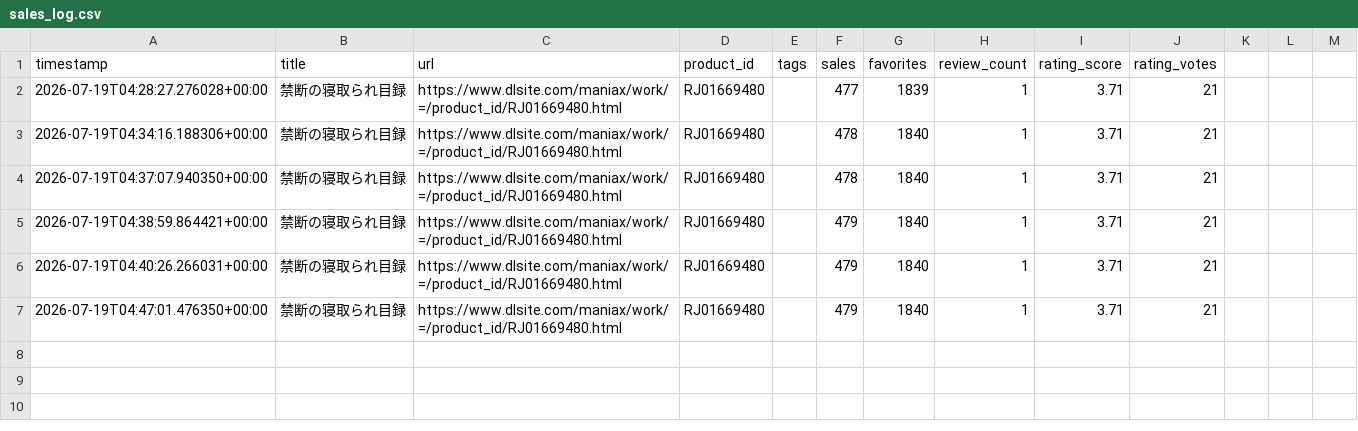
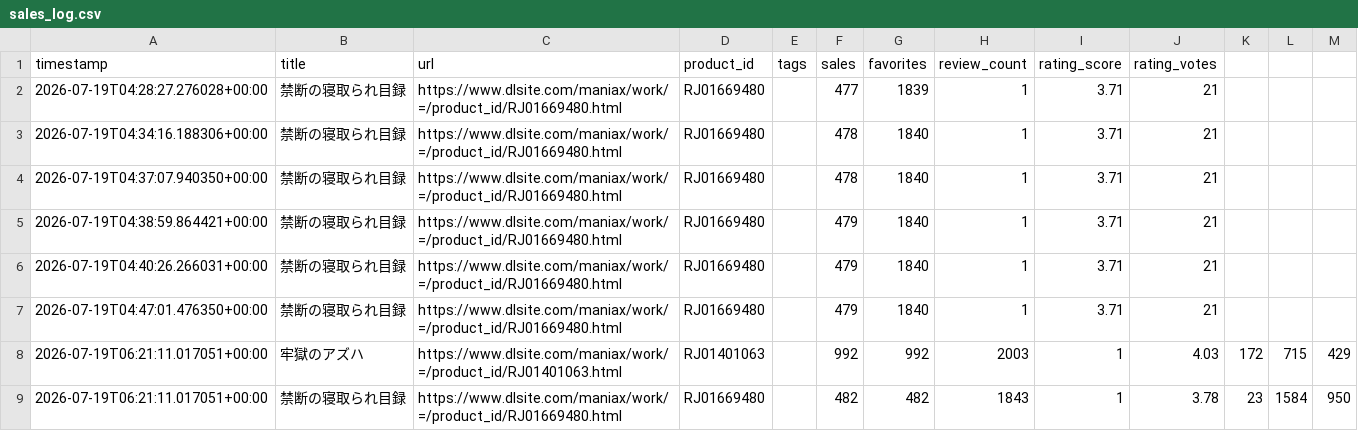
Before and after one commit to LopFuzzy/my-sales-watcher, a CSV file: data/sales_log.csv, drawn as a sheet; the diff names each change by its address in the sheet, - before the commit and + after, or states it on an @@ line.

Commit message:
Update sales log (local PC)

```diff
--- a/data/sales_log.csv
+++ b/data/sales_log.csv
+row 8: 2026-07-19T06:21:11.017051+00:00 | 牢獄のアズハ | https://www.dlsite.com/maniax/work/=/product_id/RJ01401063.html | RJ01401063 |  | 992 | 992 | 2003 | 1 | 4.03 | 172 | 715 | 429
+row 9: 2026-07-19T06:21:11.017051+00:00 | 禁断の寝取られ目録 | https://www.dlsite.com/maniax/work/=/product_id/RJ01669480.html | RJ01669480 |  | 482 | 482 | 1843 | 1 | 3.78 | 23 | 1584 | 950
```
Also changed, not shown: 1 other file.
